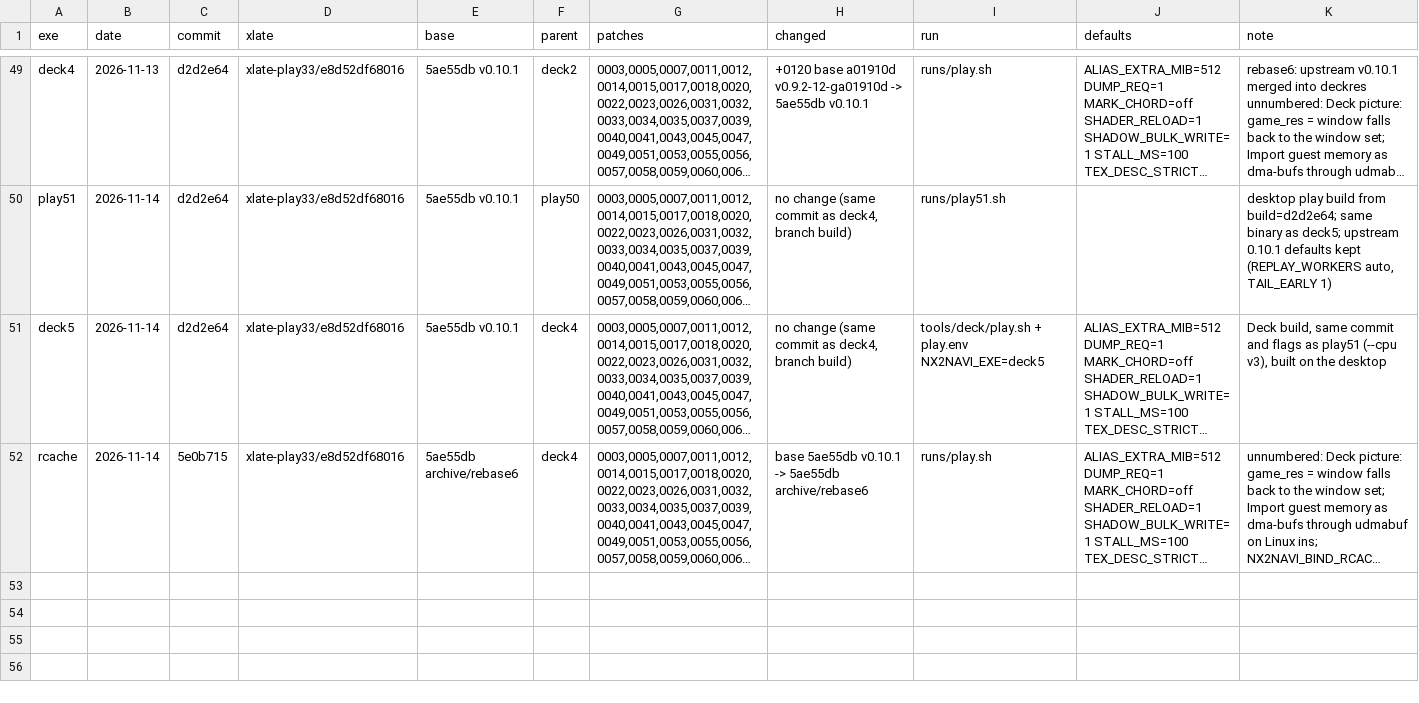
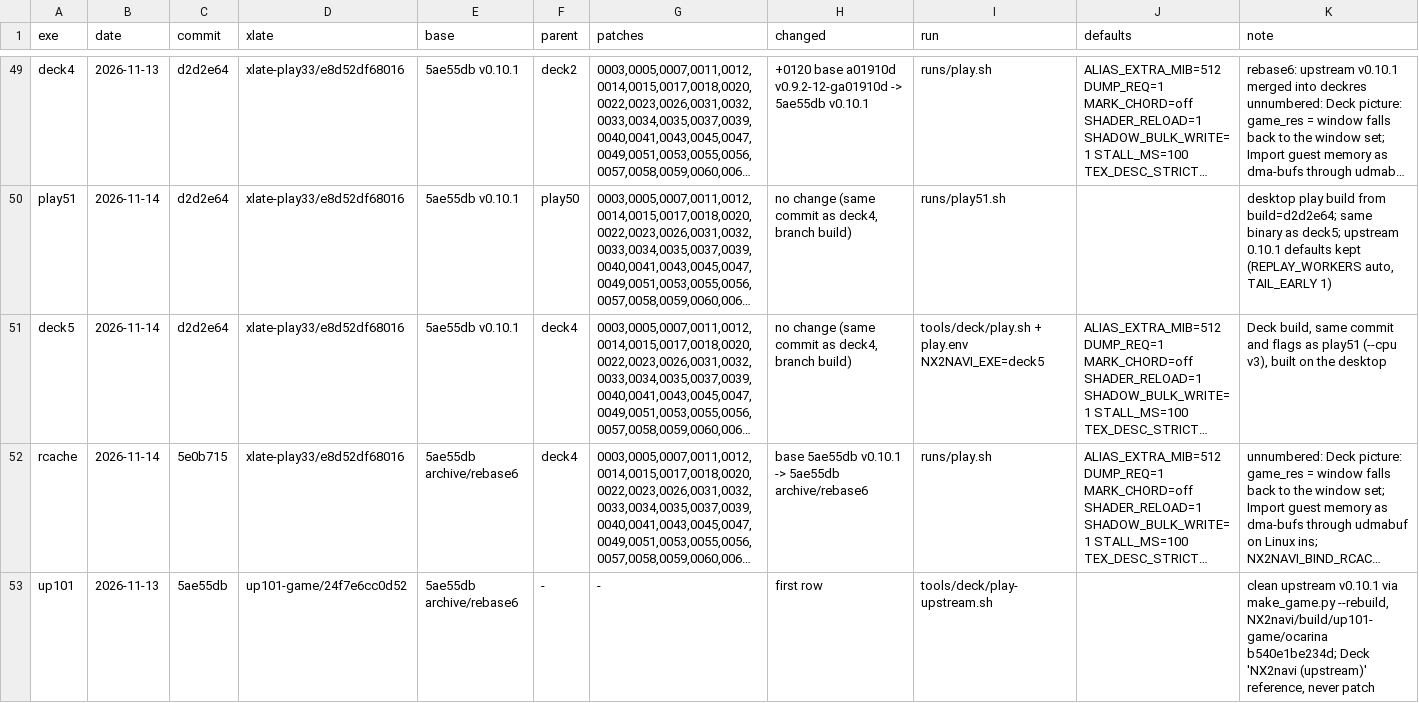
Before and after one commit to dsktd/nx2navi, a TSV file: builds.tsv, drawn as a sheet; only a part is shown, gaps mark what is left out; long unchanged cells end in …; rows hold the shown columns only; the diff names each change by its address in the sheet, - before the commit and + after, or states it on an @@ line.

Commit message:
deck: upstream reference entry (shortcut, A/B cell, slower-boot input script), builds row up101, ARCHITECTURE notes

```diff
--- a/builds.tsv
+++ b/builds.tsv
+row 53: up101 | 2026-11-13 | 5ae55db | up101-game/24f7e6cc0d52 | 5ae55db archive/rebase6 | - | - | first row | tools/deck/play-upstream.sh |  | clean upstream v0.10.1 via make_game.py --rebuild, NX2navi/build/up101-game/ocarina b540e1be234d; Deck 'NX2navi (upstream)' reference, never patch
```
Also changed, not shown: 4 other files.
